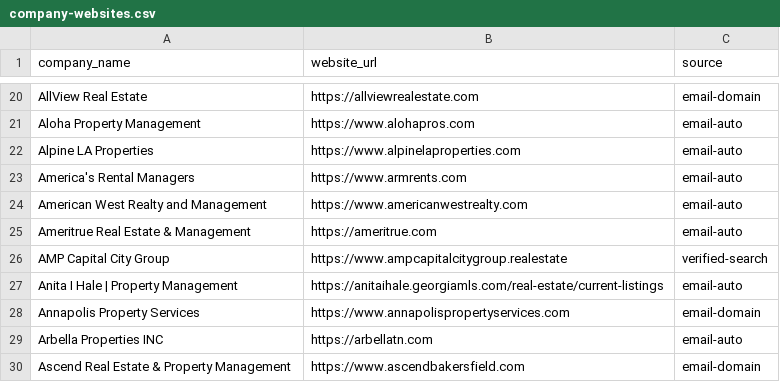
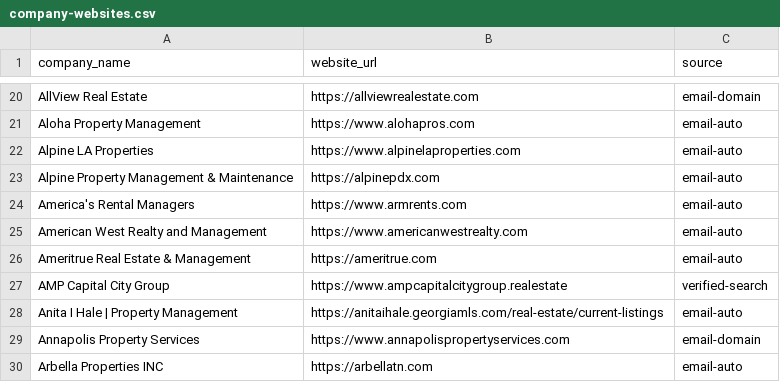
Before and after one commit to pslohmann/peterlohmann-website, a CSV file: data/company-websites.csv, drawn as a sheet; only a part is shown, gaps mark what is left out; the shorter side is filled out with more unchanged rows; the diff names each change by its address in the sheet, - before the commit and + after, or states it on an @@ line.

```diff
--- a/data/company-websites.csv
+++ b/data/company-websites.csv
+row 23: Alpine Property Management & Maintenance | https://alpinepdx.com | email-auto
```
Also changed, not shown: 7 other files.
